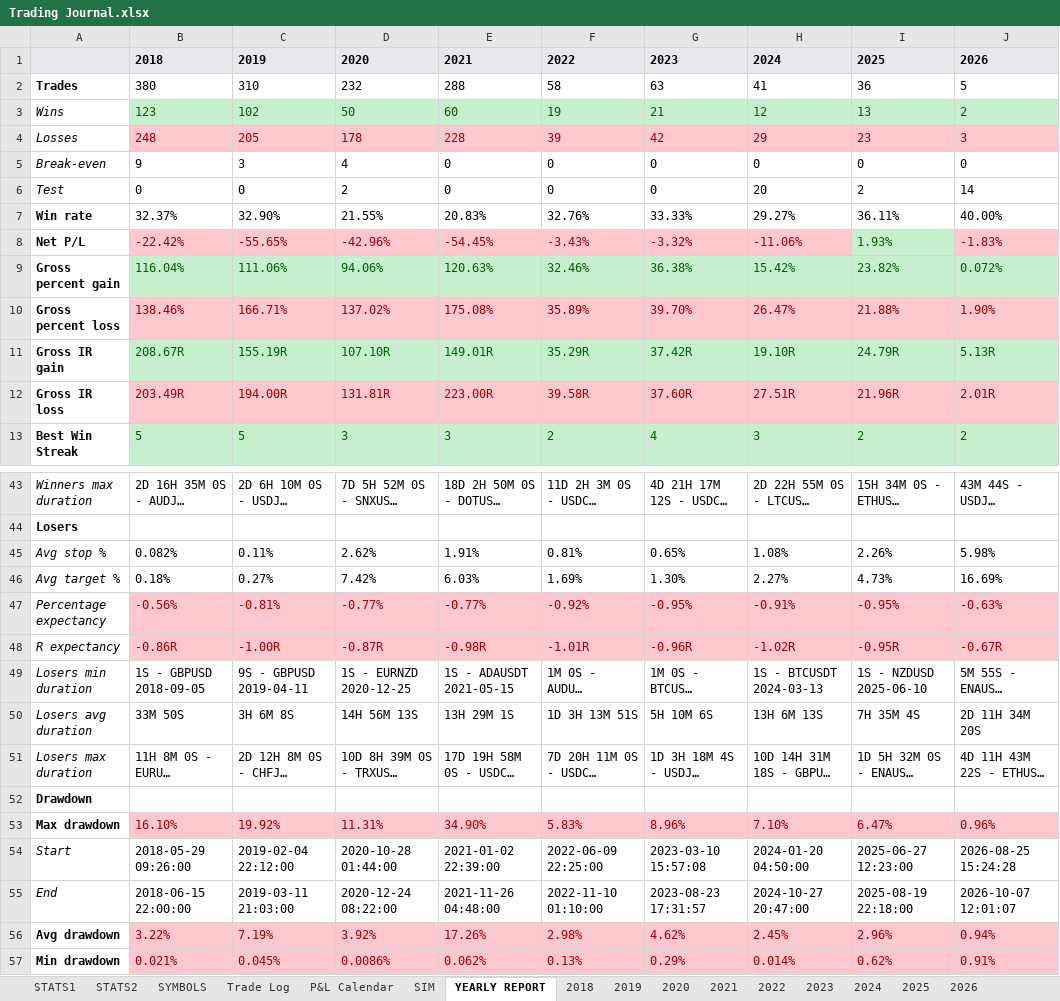
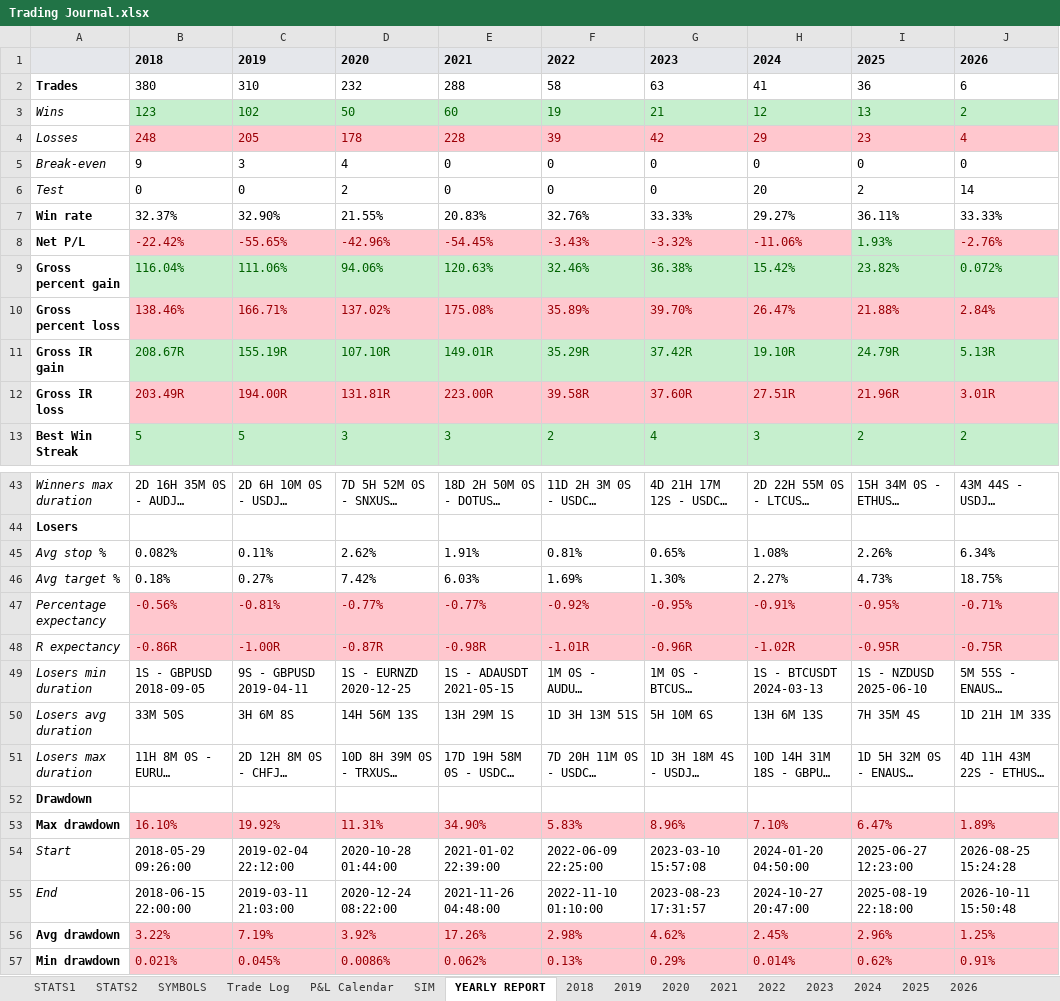
Before and after one commit to alexpsym/CODEX, an Excel workbook: journal/Trading Journal.xlsx, sheet YEARLY REPORT, drawn as a sheet; only a part is shown, gaps mark what is left out; long unchanged cells end in …; values as stored, in another font and other column widths than the file's, no borders; the diff covers the shown part only; the diff names each change by its address in the sheet, - before the commit and + after, or states it on an @@ line.

```diff
--- a/journal/Trading Journal.xlsx (sheet YEARLY REPORT)
+++ b/journal/Trading Journal.xlsx (sheet YEARLY REPORT)
-J2: 5
+J2: 6
-J4: 3
+J4: 4
-J7: 40.00%
+J7: 33.33%
-J8: -1.83%
+J8: -2.76%
-J10: 1.90%
+J10: 2.84%
-J12: 2.01R
+J12: 3.01R
-J45: 5.98%
+J45: 6.34%
-J46: 16.69%
+J46: 18.75%
-J47: -0.63%
+J47: -0.71%
-J48: -0.67R
+J48: -0.75R
-J50: 2D 11H 34M 20S
+J50: 1D 21H 1M 33S
-J53: 0.96%
+J53: 1.89%
-J55: 2026-10-07 12:01:07
+J55: 2026-10-11 15:50:48
-J56: 0.94%
+J56: 1.25%
```
Also changed, not shown: 10 edited cells elsewhere in this sheet, sheet 2026, sheet STATS1, sheet Trade Log, sheet SYMBOLS, sheet STATS2, sheet P&L Calendar, hidden cells, 4 other files.
